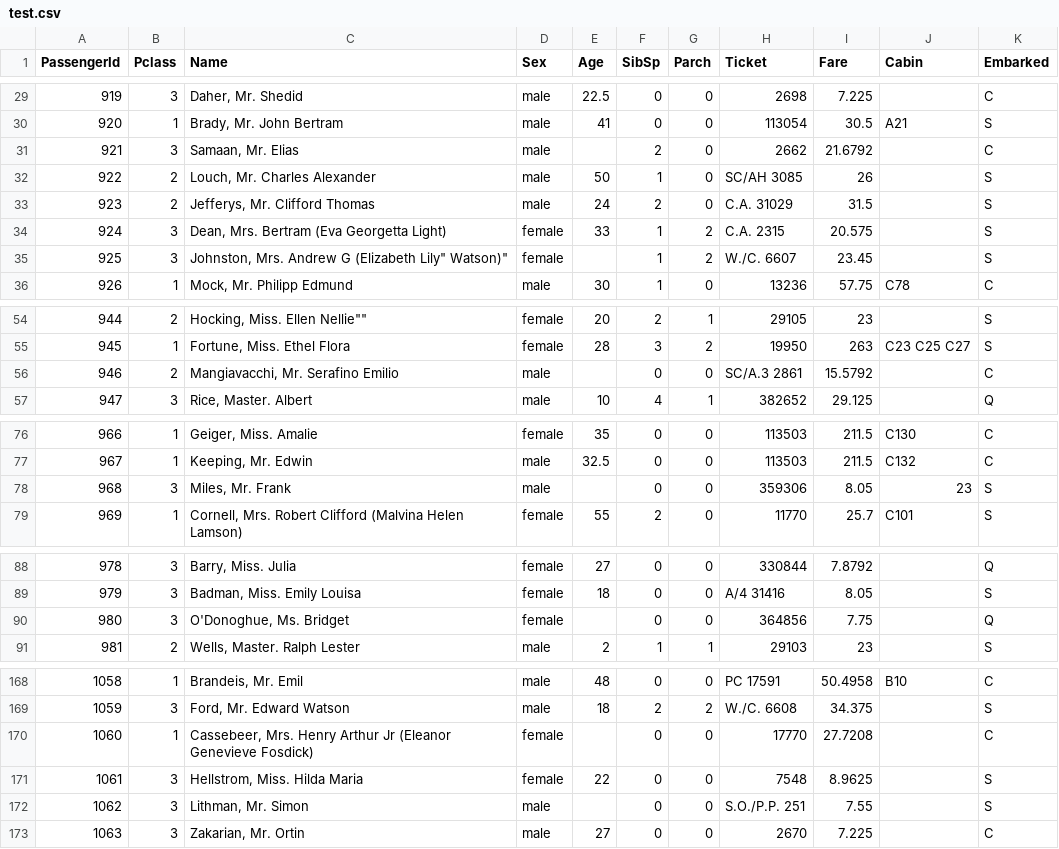
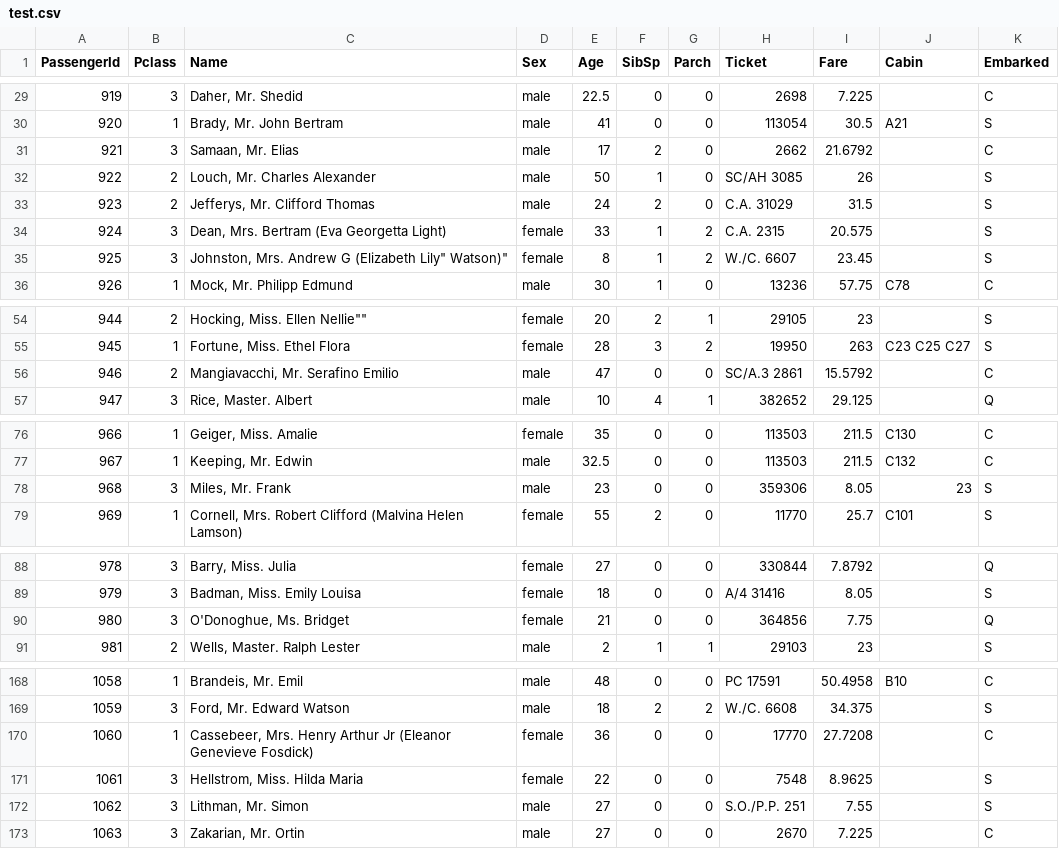
Before and after one commit to kostaskaragiorgos/Titanic-Dataset, a CSV file: submission files/test.csv, drawn as a sheet; only a part is shown, gaps mark what is left out; the diff covers the shown part only.

```diff
--- a/submission files/test.csv
+++ b/submission files/test.csv
@@ -30,3 +30,3 @@ PassengerId,Pclass,Name,Sex,Age,SibSp,Parch,Ticket,Fare,Cabin,Embarked
 920,1,"Brady, Mr. John Bertram",male,41,0,0,113054,30.5,A21,S
-921,3,"Samaan, Mr. Elias",male,,2,0,2662,21.6792,,C
+921,3,"Samaan, Mr. Elias",male,17,2,0,2662,21.6792,,C
 922,2,"Louch, Mr. Charles Alexander",male,50,1,0,SC/AH 3085,26,,S
@@ -34,3 +34,3 @@ PassengerId,Pclass,Name,Sex,Age,SibSp,Parch,Ticket,Fare,Cabin,Embarked
 924,3,"Dean, Mrs. Bertram (Eva Georgetta Light)",female,33,1,2,C.A. 2315,20.575,,S
-925,3,"Johnston, Mrs. Andrew G (Elizabeth Lily"" Watson)""",female,,1,2,W./C. 6607,23.45,,S
+925,3,"Johnston, Mrs. Andrew G (Elizabeth Lily"" Watson)""",female,8,1,2,W./C. 6607,23.45,,S
 926,1,"Mock, Mr. Philipp Edmund",male,30,1,0,13236,57.75,C78,C
@@ -55,3 +55,3 @@ PassengerId,Pclass,Name,Sex,Age,SibSp,Parch,Ticket,Fare,Cabin,Embarked
 945,1,"Fortune, Miss. Ethel Flora",female,28,3,2,19950,263,C23 C25 C27,S
-946,2,"Mangiavacchi, Mr. Serafino Emilio",male,,0,0,SC/A.3 2861,15.5792,,C
+946,2,"Mangiavacchi, Mr. Serafino Emilio",male,47,0,0,SC/A.3 2861,15.5792,,C
 947,3,"Rice, Master. Albert",male,10,4,1,382652,29.125,,Q
@@ -77,3 +77,3 @@ PassengerId,Pclass,Name,Sex,Age,SibSp,Parch,Ticket,Fare,Cabin,Embarked
 967,1,"Keeping, Mr. Edwin",male,32.5,0,0,113503,211.5,C132,C
-968,3,"Miles, Mr. Frank",male,,0,0,359306,8.05,23,S
+968,3,"Miles, Mr. Frank",male,23,0,0,359306,8.05,23,S
 969,1,"Cornell, Mrs. Robert Clifford (Malvina Helen Lamson)",female,55,2,0,11770,25.7,C101,S
@@ -89,3 +89,3 @@ PassengerId,Pclass,Name,Sex,Age,SibSp,Parch,Ticket,Fare,Cabin,Embarked
 979,3,"Badman, Miss. Emily Louisa",female,18,0,0,A/4 31416,8.05,,S
-980,3,"O'Donoghue, Ms. Bridget",female,,0,0,364856,7.75,,Q
+980,3,"O'Donoghue, Ms. Bridget",female,21,0,0,364856,7.75,,Q
 981,2,"Wells, Master. Ralph Lester",male,2,1,1,29103,23,,S
@@ -169,5 +169,5 @@ PassengerId,Pclass,Name,Sex,Age,SibSp,Parch,Ticket,Fare,Cabin,Embarked
 1059,3,"Ford, Mr. Edward Watson",male,18,2,2,W./C. 6608,34.375,,S
-1060,1,"Cassebeer, Mrs. Henry Arthur Jr (Eleanor Genevieve Fosdick)",female,,0,0,17770,27.7208,,C
+1060,1,"Cassebeer, Mrs. Henry Arthur Jr (Eleanor Genevieve Fosdick)",female,36,0,0,17770,27.7208,,C
 1061,3,"Hellstrom, Miss. Hilda Maria",female,22,0,0,7548,8.9625,,S
-1062,3,"Lithman, Mr. Simon",male,,0,0,S.O./P.P. 251,7.55,,S
+1062,3,"Lithman, Mr. Simon",male,27,0,0,S.O./P.P. 251,7.55,,S
 1063,3,"Zakarian, Mr. Ortin",male,27,0,0,2670,7.225,,C
```
Also changed, not shown: 5 edited cells elsewhere in this file.
